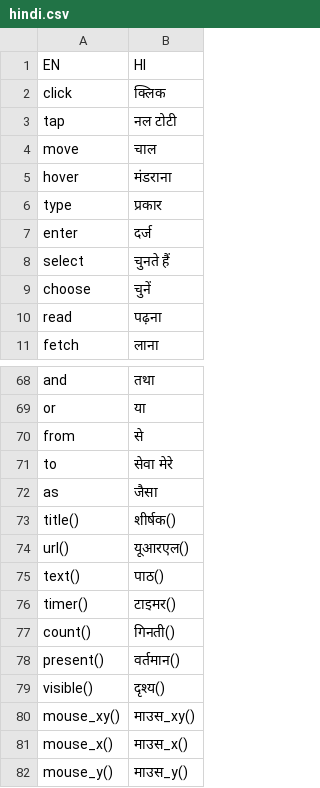
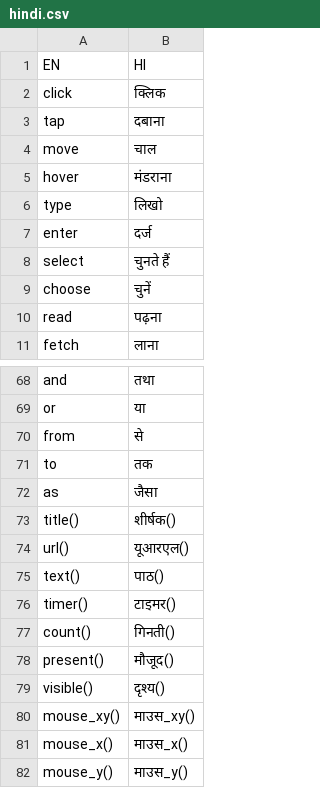
Before and after one commit to aisingapore/TagUI, a CSV file: src/languages/hindi.csv, drawn as a sheet; only a part is shown, gaps mark what is left out.

Commit message:
#712 - Updated Hindi Keywords (#714)

```diff
--- a/src/languages/hindi.csv
+++ b/src/languages/hindi.csv
@@ -2,6 +2,6 @@ EN,HI
 click,क्लिक
-tap,नल टोटी
+tap,दबाना
 move,चाल
 hover,मंडराना
-type,प्रकार
+type,लिखो
 enter,दर्ज
@@ -70,3 +70,3 @@ or,या
 from,से
-to,सेवा मेरे
+to,तक
 as,जैसा
@@ -77,3 +77,3 @@ timer(),टाइमर()
 count(),गिनती()
-present(),वर्तमान()
+present(),मौजूद()
 visible(),दृश्य()
```
Also changed, not shown: 1 other file.
